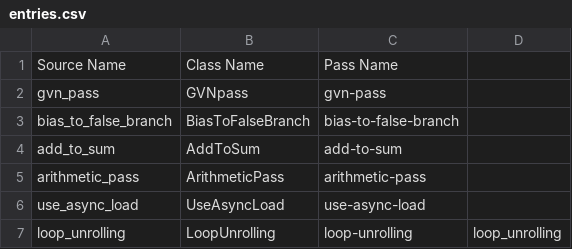
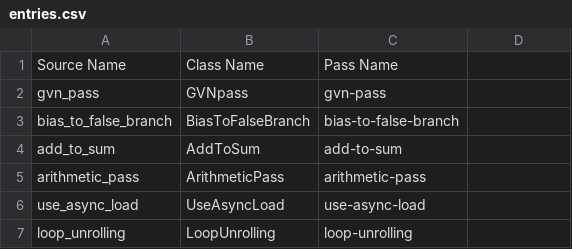
Before and after one commit to SyphonArch/swpp202301-compiler-team1, a CSV file: unit_tests/entries.csv, drawn as a sheet.

Commit message:
Update unit tests entries.csv

```diff
--- a/unit_tests/entries.csv
+++ b/unit_tests/entries.csv
@@ -6,2 +6,2 @@ arithmetic_pass,ArithmeticPass,arithmetic-pass
 use_async_load,UseAsyncLoad,use-async-load
-loop_unrolling,LoopUnrolling,loop-unrolling,loop_unrolling
+loop_unrolling,LoopUnrolling,loop-unrolling
```
